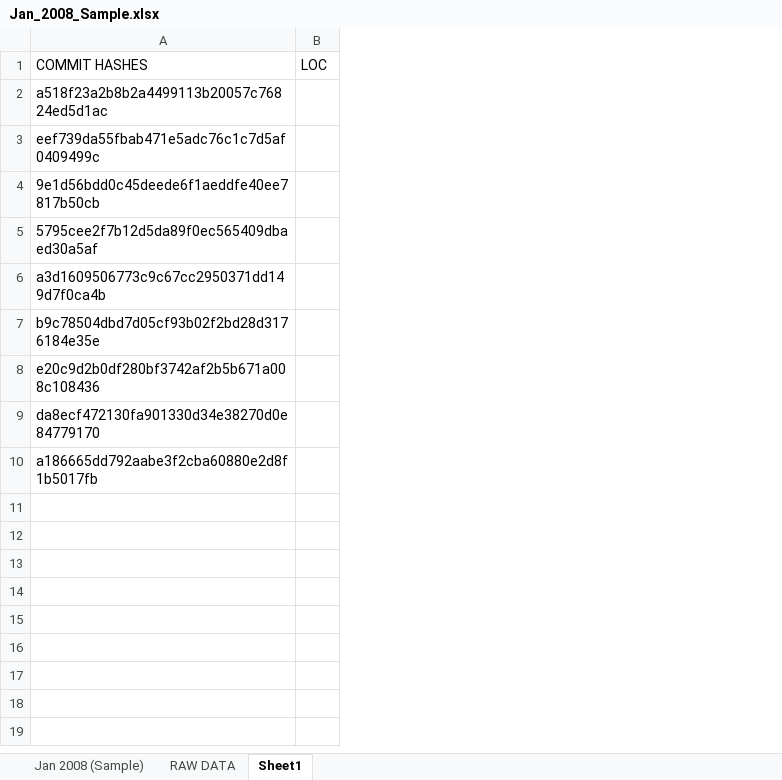
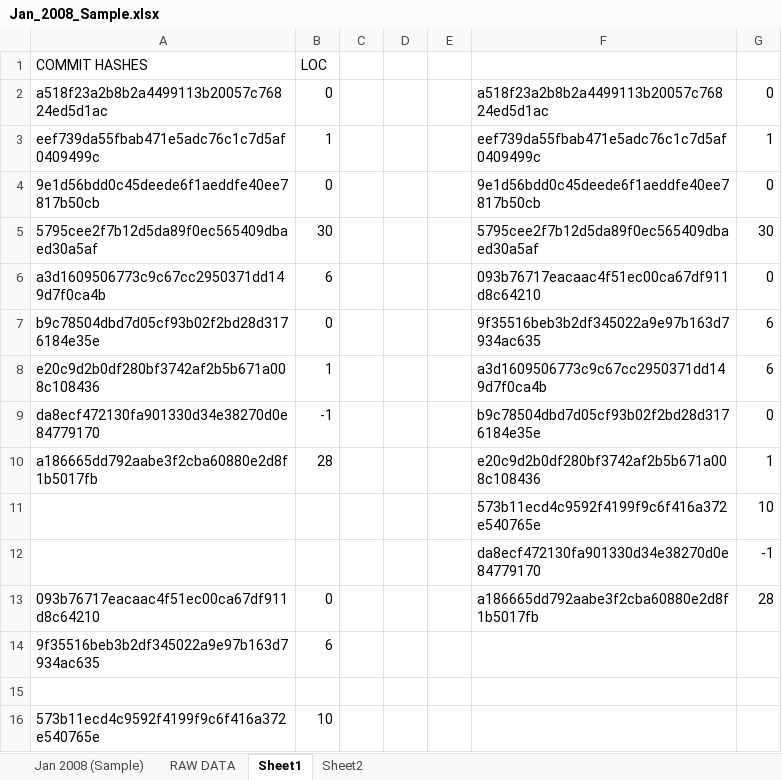
Before and after one commit to alexbrylov1994/OpenSoftwareResearch, an Excel workbook: Jan_2008_Sample.xlsx, sheet Sheet1, drawn as a sheet; values as stored, in another font and other column widths than the file's, no borders; removed rows and columns are numbered as before the commit, all else as after; the diff names each change by its address in the sheet, - before the commit and + after, or states it on an @@ line.

```diff
--- a/Jan_2008_Sample.xlsx (sheet Sheet1)
+++ b/Jan_2008_Sample.xlsx (sheet Sheet1)
+sheet tab: Sheet2
-column B, row 1: LOC
+column B, rows 1-10: LOC | 0 | 1 | 0 | 30 | 6 | 0 | 1 | -1 | 28
+column C, empty
+column D, empty
+column E, empty
+column F, rows 2-10: a518f23a2b8b2a4499113b20057c76824ed5d1ac | eef739da55fbab471e5adc76c1c7d5af0409499c | 9e1d56bdd0c45deede6f1aeddfe40ee7817b50cb | 5795cee2f7b12d5da89f0ec565409dbaed30a5af | 093b76717eacaac4f51ec00ca67df911d8c64210 | 9f35516beb3b2df345022a9e97b163d7934ac635 | a3d1609506773c9c67cc2950371dd149d7f0ca4b | b9c78504dbd7d05cf93b02f2bd28d3176184e35e | e20c9d2b0df280bf3742af2b5b671a008c108436
+column G, rows 2-10: 0 | 1 | 0 | 30 | 0 | 6 | 6 | 0 | 1
+row 11:  |  |  |  |  | 573b11ecd4c9592f4199f9c6f416a372e540765e | 10
+row 12:  |  |  |  |  | da8ecf472130fa901330d34e38270d0e84779170 | -1
+row 13: 093b76717eacaac4f51ec00ca67df911d8c64210 | 0 |  |  |  | a186665dd792aabe3f2cba60880e2d8f1b5017fb | 28
+row 14: 9f35516beb3b2df345022a9e97b163d7934ac635 | 6
+row 15: (empty)
+row 16: 573b11ecd4c9592f4199f9c6f416a372e540765e | 10
```
Also changed, not shown: sheet Jan 2008 (Sample), sheet RAW DATA, 3 other files.
